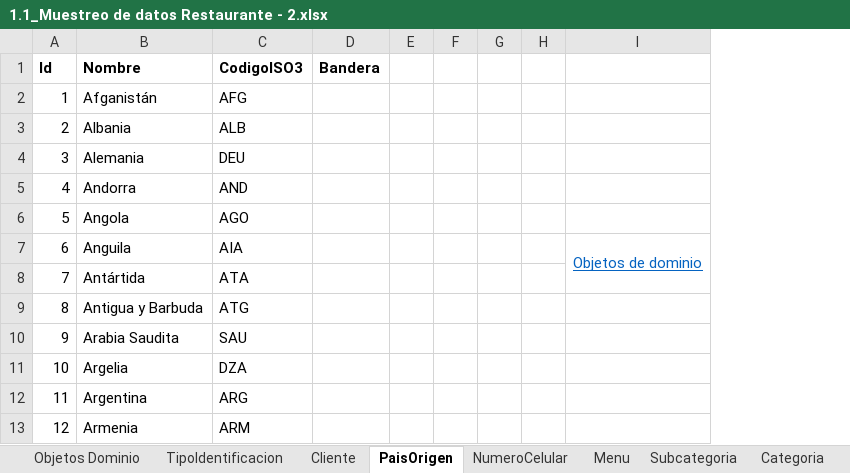
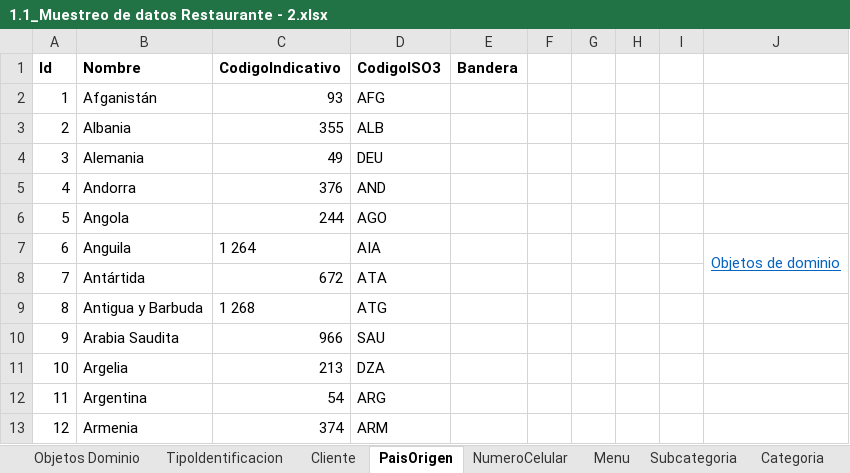
Before and after one commit to andrescardo98/doo, an Excel workbook: 1.1_Muestreo de datos Restaurante - 2.xlsx, sheet PaisOrigen, drawn as a sheet; only a part is shown; values as stored, in another font and other column widths than the file's, no borders; charts and pictures not drawn; removed rows and columns are numbered as before the commit, all else as after; the diff names each change by its address in the sheet, - before the commit and + after, or states it on an @@ line.

```diff
--- a/1.1_Muestreo de datos Restaurante - 2.xlsx (sheet PaisOrigen)
+++ b/1.1_Muestreo de datos Restaurante - 2.xlsx (sheet PaisOrigen)
+column C (CodigoIndicativo), rows 2-13: 93 | 355 | 49 | 376 | 244 | 1 264 | 672 | 1 268 | 966 | 213 | 54 | 374
-column E, empty
+column I, empty
```
Also changed, not shown: sheet NumeroCelular, charts or pictures, 2.1_Plantilla Modelo enriquecido-Requisitos de información Restaurante - 2.xlsx.
